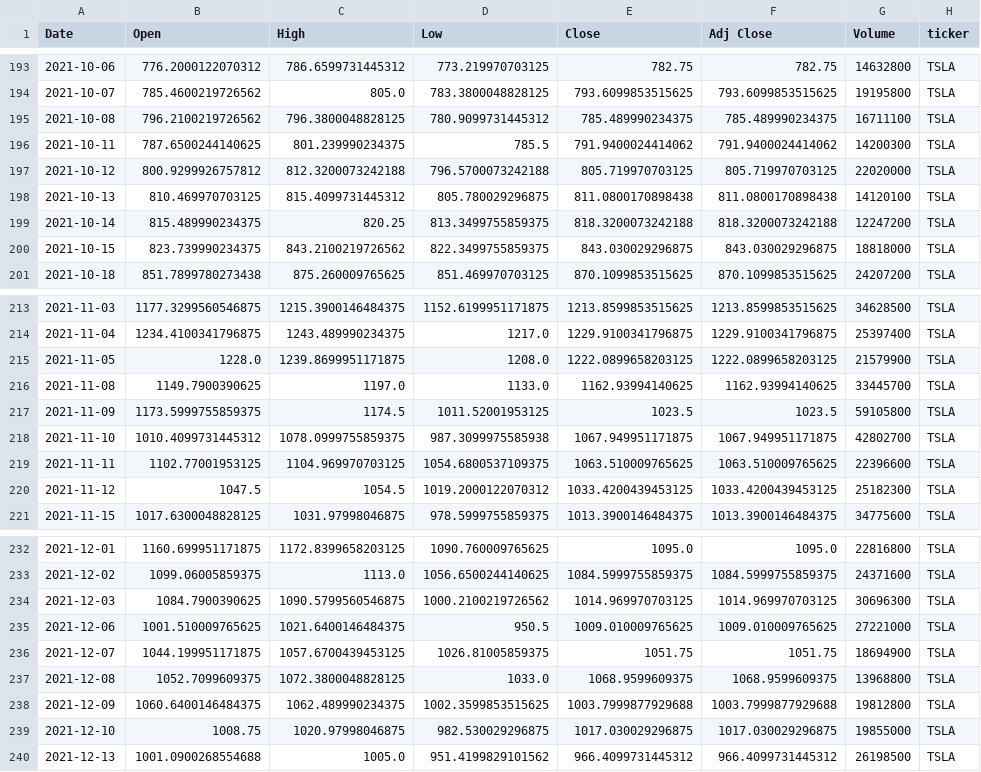
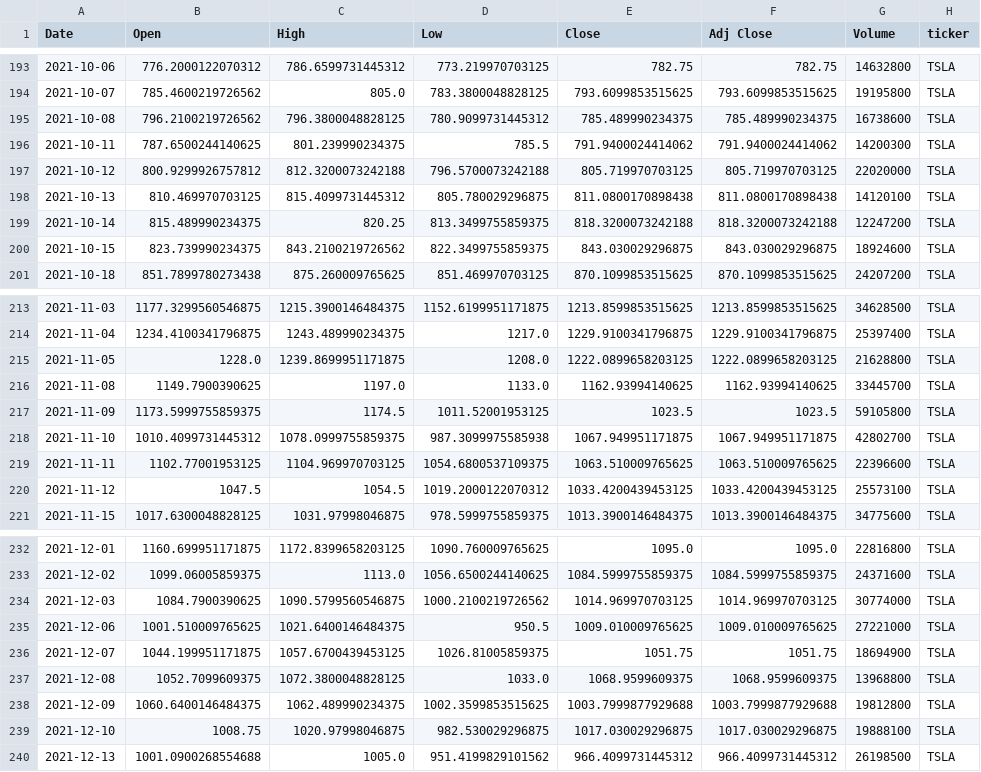
Before and after one commit to sandesh2514/DEF-MFS-MVP, a CSV file: ticker_TSLA.csv, drawn as a sheet; only a part is shown, gaps mark what is left out; the diff covers the shown part only.

```diff
--- a/ticker_TSLA.csv
+++ b/ticker_TSLA.csv
@@ -194,3 +194,3 @@ Date,Open,High,Low,Close,Adj Close,Volume,ticker
 2021-10-07,785.4600219726562,805.0,783.3800048828125,793.6099853515625,793.6099853515625,19195800,TSLA
-2021-10-08,796.2100219726562,796.3800048828125,780.9099731445312,785.489990234375,785.489990234375,16711100,TSLA
+2021-10-08,796.2100219726562,796.3800048828125,780.9099731445312,785.489990234375,785.489990234375,16738600,TSLA
 2021-10-11,787.6500244140625,801.239990234375,785.5,791.9400024414062,791.9400024414062,14200300,TSLA
@@ -199,3 +199,3 @@ Date,Open,High,Low,Close,Adj Close,Volume,ticker
 2021-10-14,815.489990234375,820.25,813.3499755859375,818.3200073242188,818.3200073242188,12247200,TSLA
-2021-10-15,823.739990234375,843.2100219726562,822.3499755859375,843.030029296875,843.030029296875,18818000,TSLA
+2021-10-15,823.739990234375,843.2100219726562,822.3499755859375,843.030029296875,843.030029296875,18924600,TSLA
 2021-10-18,851.7899780273438,875.260009765625,851.469970703125,870.1099853515625,870.1099853515625,24207200,TSLA
@@ -214,3 +214,3 @@ Date,Open,High,Low,Close,Adj Close,Volume,ticker
 2021-11-04,1234.4100341796875,1243.489990234375,1217.0,1229.9100341796875,1229.9100341796875,25397400,TSLA
-2021-11-05,1228.0,1239.8699951171875,1208.0,1222.0899658203125,1222.0899658203125,21579900,TSLA
+2021-11-05,1228.0,1239.8699951171875,1208.0,1222.0899658203125,1222.0899658203125,21628800,TSLA
 2021-11-08,1149.7900390625,1197.0,1133.0,1162.93994140625,1162.93994140625,33445700,TSLA
@@ -219,3 +219,3 @@ Date,Open,High,Low,Close,Adj Close,Volume,ticker
 2021-11-11,1102.77001953125,1104.969970703125,1054.6800537109375,1063.510009765625,1063.510009765625,22396600,TSLA
-2021-11-12,1047.5,1054.5,1019.2000122070312,1033.4200439453125,1033.4200439453125,25182300,TSLA
+2021-11-12,1047.5,1054.5,1019.2000122070312,1033.4200439453125,1033.4200439453125,25573100,TSLA
 2021-11-15,1017.6300048828125,1031.97998046875,978.5999755859375,1013.3900146484375,1013.3900146484375,34775600,TSLA
@@ -233,3 +233,3 @@ Date,Open,High,Low,Close,Adj Close,Volume,ticker
 2021-12-02,1099.06005859375,1113.0,1056.6500244140625,1084.5999755859375,1084.5999755859375,24371600,TSLA
-2021-12-03,1084.7900390625,1090.5799560546875,1000.2100219726562,1014.969970703125,1014.969970703125,30696300,TSLA
+2021-12-03,1084.7900390625,1090.5799560546875,1000.2100219726562,1014.969970703125,1014.969970703125,30774000,TSLA
 2021-12-06,1001.510009765625,1021.6400146484375,950.5,1009.010009765625,1009.010009765625,27221000,TSLA
@@ -238,3 +238,3 @@ Date,Open,High,Low,Close,Adj Close,Volume,ticker
 2021-12-09,1060.6400146484375,1062.489990234375,1002.3599853515625,1003.7999877929688,1003.7999877929688,19812800,TSLA
-2021-12-10,1008.75,1020.97998046875,982.530029296875,1017.030029296875,1017.030029296875,19855000,TSLA
+2021-12-10,1008.75,1020.97998046875,982.530029296875,1017.030029296875,1017.030029296875,19888100,TSLA
 2021-12-13,1001.0900268554688,1005.0,951.4199829101562,966.4099731445312,966.4099731445312,26198500,TSLA
```
Also changed, not shown: 6 edited cells elsewhere in this file, ticker_AAPL.csv, ticker_F.csv, 3 other files.
